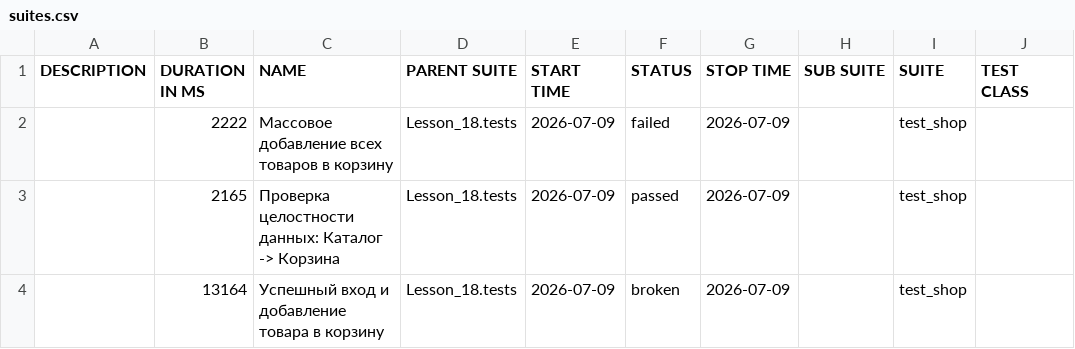
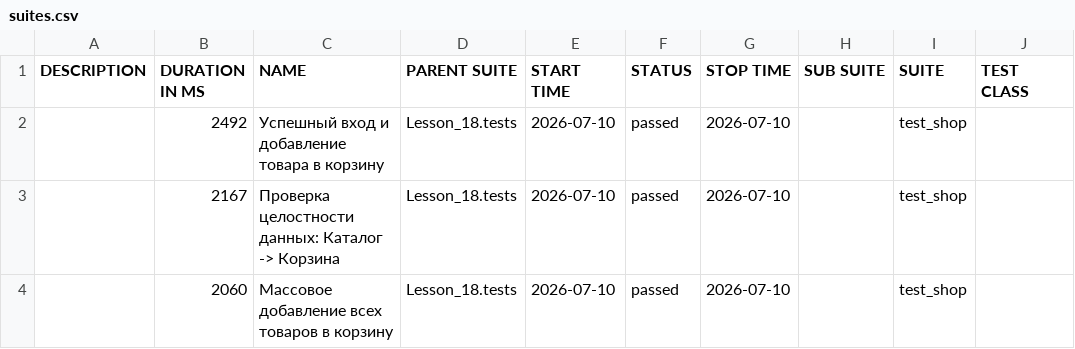
Before and after one commit to Ar4ipraha/automation, a CSV file: data/suites.csv, drawn as a sheet; only a part is shown; the diff names each change by its address in the sheet, - before the commit and + after, or states it on an @@ line.

```diff
--- a/data/suites.csv
+++ b/data/suites.csv
-B2 (DURATION IN MS): 2222
+B2 (DURATION IN MS): 2492
-C2 (NAME): Массовое добавление всех товаров в корзину
+C2 (NAME): Успешный вход и добавление товара в корзину
-E2:E4 (START TIME): 2026-07-09
+E2:E4 (START TIME): 2026-07-10
-F2 (STATUS): failed
+F2 (STATUS): passed
-G2:G4 (STOP TIME): 2026-07-09
+G2:G4 (STOP TIME): 2026-07-10
-B3 (DURATION IN MS): 2165
+B3 (DURATION IN MS): 2167
-B4 (DURATION IN MS): 13164
+B4 (DURATION IN MS): 2060
-C4 (NAME): Успешный вход и добавление товара в корзину
+C4 (NAME): Массовое добавление всех товаров в корзину
-F4 (STATUS): broken
+F4 (STATUS): passed
```
Also changed, not shown: 57 other files.
